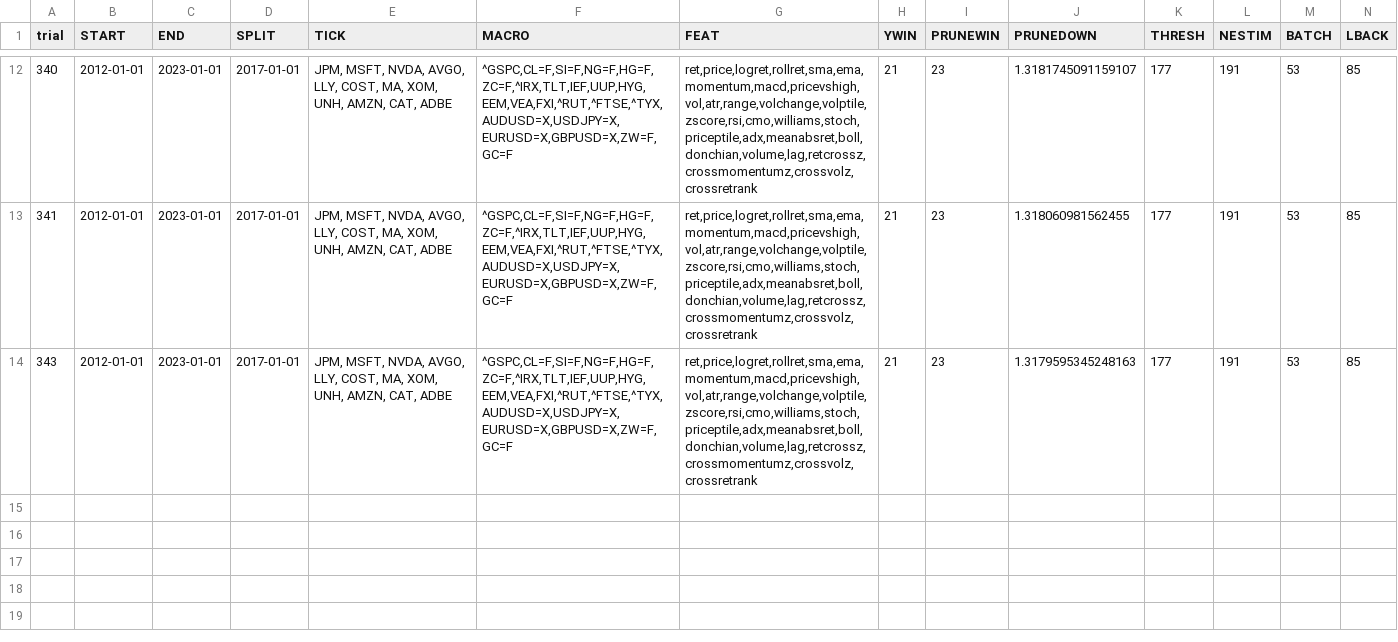
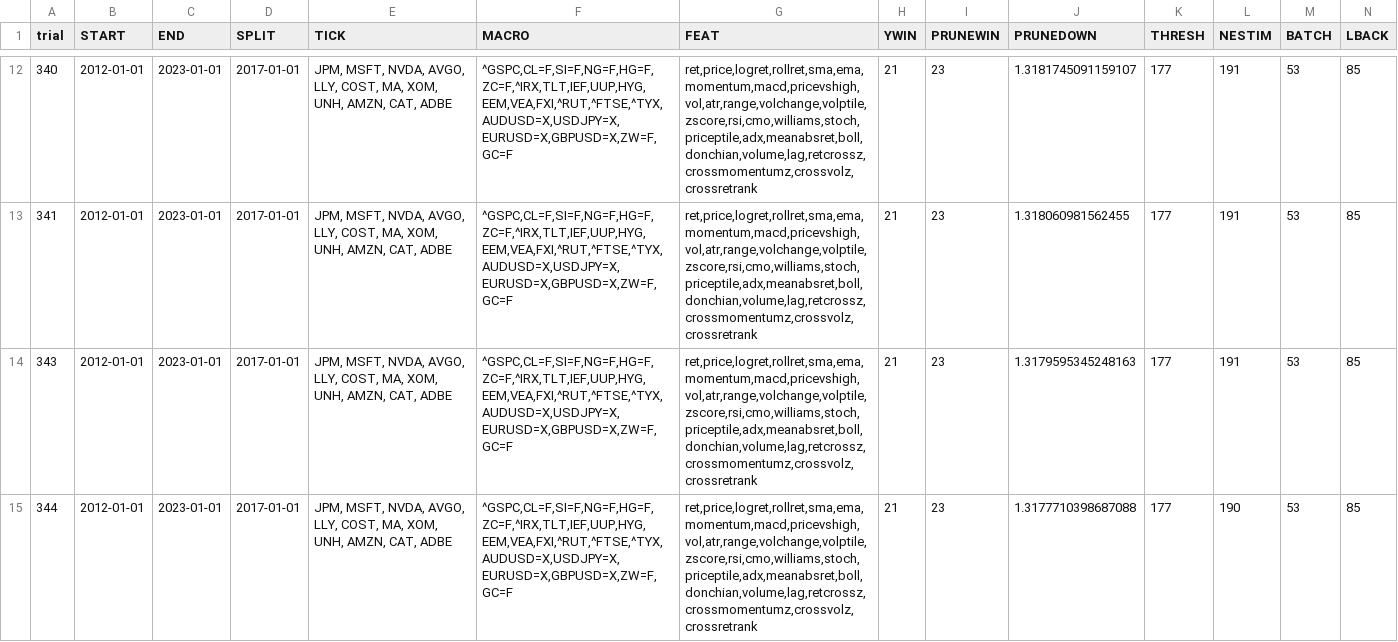
Before and after one commit to diegomontemayor123/algo_trader, a CSV file: csv/tune_log.csv, drawn as a sheet; only a part is shown, gaps mark what is left out; rows hold the shown columns only; the diff names each change by its address in the sheet, - before the commit and + after, or states it on an @@ line.

```diff
--- a/csv/tune_log.csv
+++ b/csv/tune_log.csv
+row 15: 344 | 2012-01-01 | 2023-01-01 | 2017-01-01 | JPM, MSFT, NVDA, AVGO, LLY, COST, MA, XOM, UNH, AMZN, CAT, ADBE | ^GSPC,CL=F,SI=F,NG=F,HG=F,ZC=F,^IRX,TLT,IEF,UUP,HYG,EEM,VEA,FXI,^RUT,^FTSE,^TYX,AUDUSD=X,USDJPY=X,EURUSD=X,GBPUSD=X,ZW=F,GC=F | ret,price,logret,rollret,sma,ema,momentum,macd,pricevshigh,vol,atr,range,volchange,volptile,zscore,rsi,cmo,williams,stoch,priceptile,adx,meanabsret,boll,donchian,volume,lag,retcrossz,crossmomentumz,crossvolz,crossretrank | 21 | 23 | 1.3177710398687088 | 177 | 190 | 53 | 85
```
Also changed, not shown: csv/weight.csv, 4 other files.
